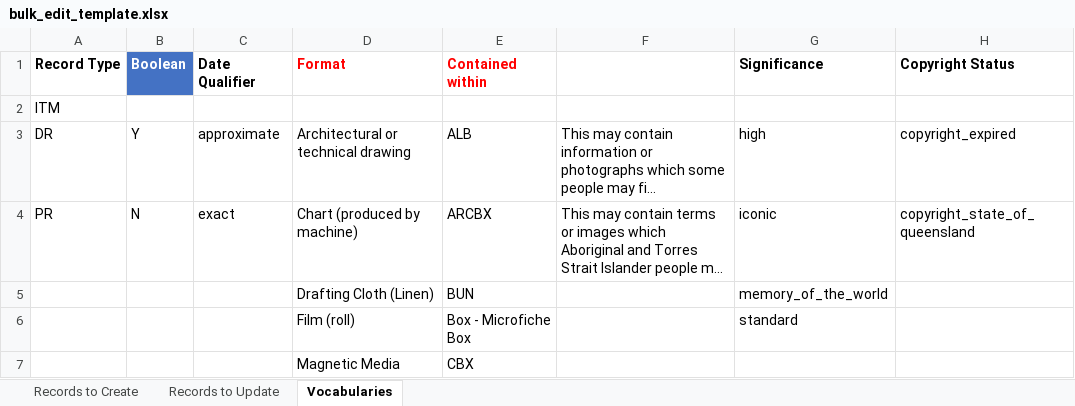
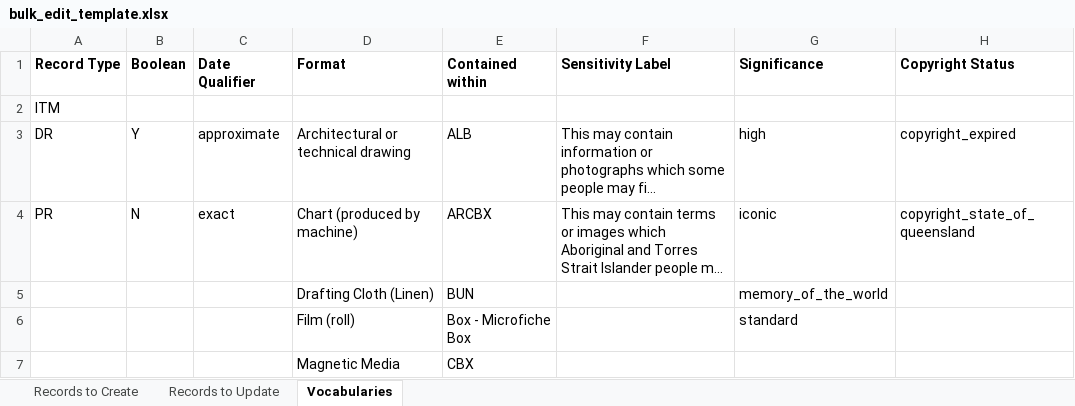
Before and after one commit to Roakz/as_runcorn, an Excel workbook: bulk_edit_template.xlsx, sheet Vocabularies, drawn as a sheet; only a part is shown; long unchanged cells end in …; values as stored, in another font and other column widths than the file's, no borders; table styles not drawn; the diff names each change by its address in the sheet, - before the commit and + after, or states it on an @@ line.

Commit message:
Re-save template in Excel

```diff
--- a/bulk_edit_template.xlsx (sheet Vocabularies)
+++ b/bulk_edit_template.xlsx (sheet Vocabularies)
@@ B1 text colour: #FFFFFF → black, fill: #4472C4 → none @@
-D1:E1 text colour: #FF0000
+D1:E1 text colour: black
-F1 text colour: #FFFFFF
+F1 text colour: black
```
